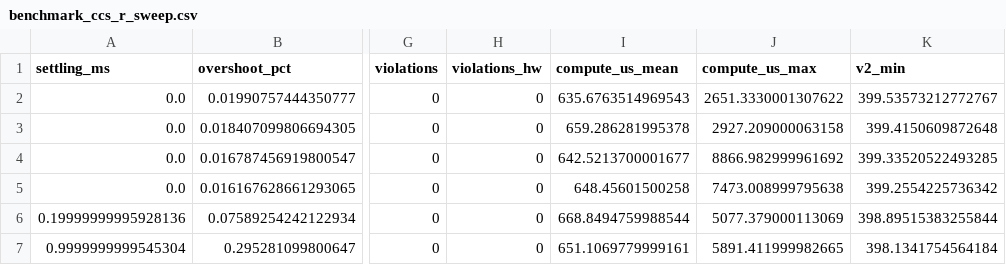
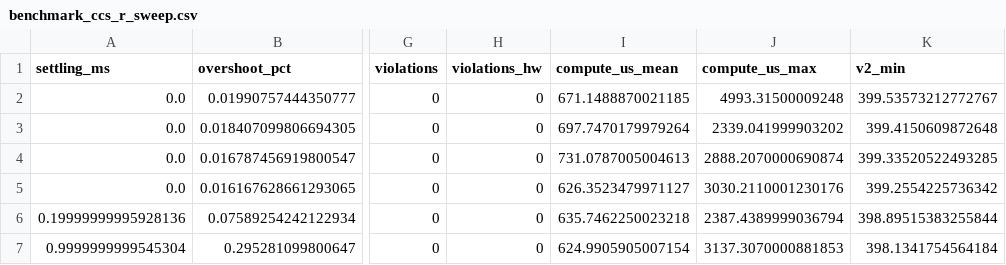
Before and after one commit to murugan-paramesh/SiC-DC-DC-Converter, a CSV file: Advanced_Research_2026/Adaptive_MPC/results/benchmark_ccs_r_sweep.csv, drawn as a sheet; only a part is shown, gaps mark what is left out; the diff names each change by its address in the sheet, - before the commit and + after, or states it on an @@ line.

```diff
--- a/Advanced_Research_2026/Adaptive_MPC/results/benchmark_ccs_r_sweep.csv
+++ b/Advanced_Research_2026/Adaptive_MPC/results/benchmark_ccs_r_sweep.csv
-I2 (compute_us_mean): 635.6763514969543
+I2 (compute_us_mean): 671.1488870021185
-J2 (compute_us_max): 2651.3330001307622
+J2 (compute_us_max): 4993.31500009248
-I3 (compute_us_mean): 659.286281995378
+I3 (compute_us_mean): 697.7470179979264
-J3 (compute_us_max): 2927.209000063158
+J3 (compute_us_max): 2339.041999903202
-I4 (compute_us_mean): 642.5213700001677
+I4 (compute_us_mean): 731.0787005004613
-J4 (compute_us_max): 8866.982999961692
+J4 (compute_us_max): 2888.2070000690874
-I5 (compute_us_mean): 648.45601500258
+I5 (compute_us_mean): 626.3523479971127
-J5 (compute_us_max): 7473.008999795638
+J5 (compute_us_max): 3030.2110001230176
-I6 (compute_us_mean): 668.8494759988544
+I6 (compute_us_mean): 635.7462250023218
-J6 (compute_us_max): 5077.379000113069
+J6 (compute_us_max): 2387.4389999036794
-I7 (compute_us_mean): 651.1069779999161
+I7 (compute_us_mean): 624.9905905007154
-J7 (compute_us_max): 5891.411999982665
+J7 (compute_us_max): 3137.3070000881853
```
Also changed, not shown: Advanced_Research_2026/Adaptive_MPC/results/adaptive_robust_metrics.csv, Advanced_Research_2026/Adaptive_MPC/results/benchmark_metrics.csv, 38 other files.
